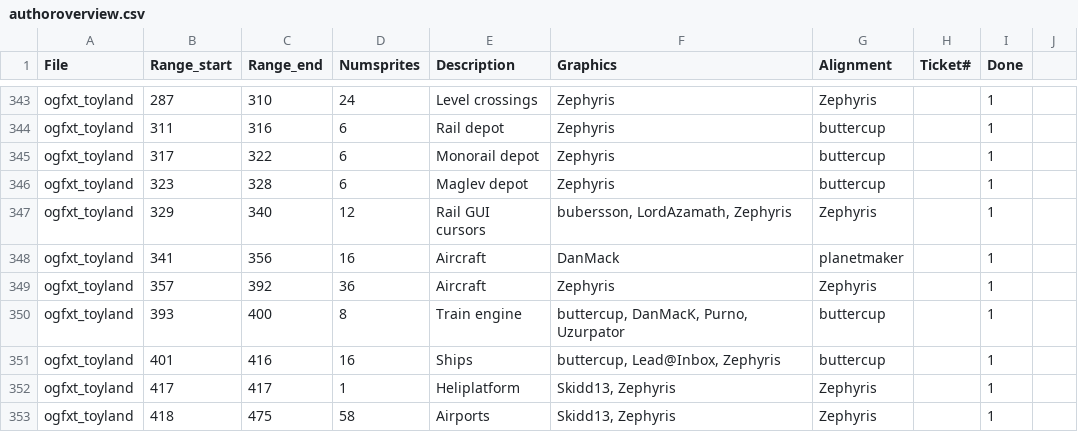
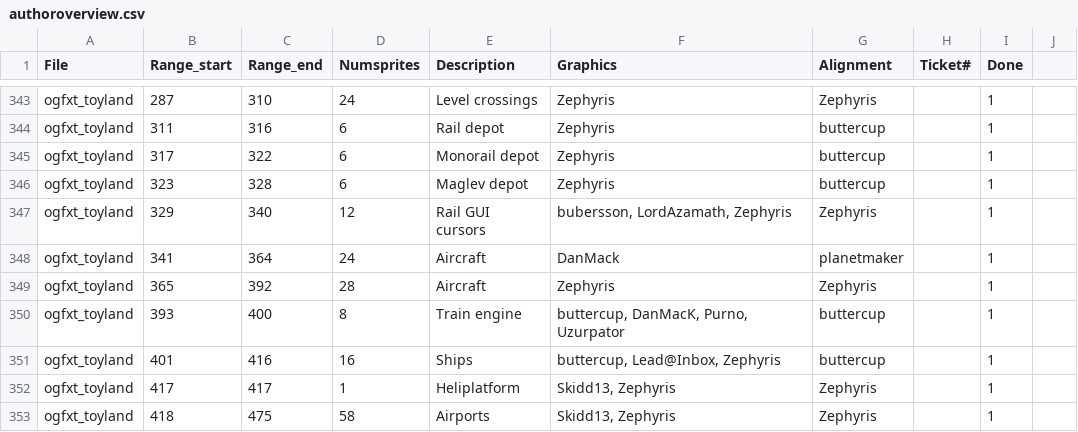
Before and after one commit to OpenTTD/OpenGFX, a CSV file: docs/authoroverview.csv, drawn as a sheet; only a part is shown, gaps mark what is left out.

```diff
--- a/docs/authoroverview.csv
+++ b/docs/authoroverview.csv
@@ -347,4 +347,4 @@ ogfxt_toyland;323;328;6;Maglev depot;Zephyris;buttercup;;1
 ogfxt_toyland;329;340;12;Rail GUI cursors;bubersson, LordAzamath, Zephyris;Zephyris;;1
-ogfxt_toyland;341;356;16;Aircraft;DanMack;planetmaker;;1
-ogfxt_toyland;357;392;36;Aircraft;Zephyris;Zephyris;;1
+ogfxt_toyland;341;364;24;Aircraft;DanMack;planetmaker;;1
+ogfxt_toyland;365;392;28;Aircraft;Zephyris;Zephyris;;1
 ogfxt_toyland;393;400;8;Train engine;buttercup, DanMacK, Purno, Uzurpator;buttercup;;1
```
Also changed, not shown: 1 other file.
